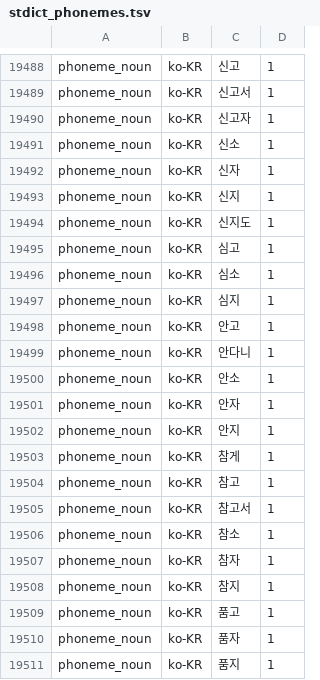
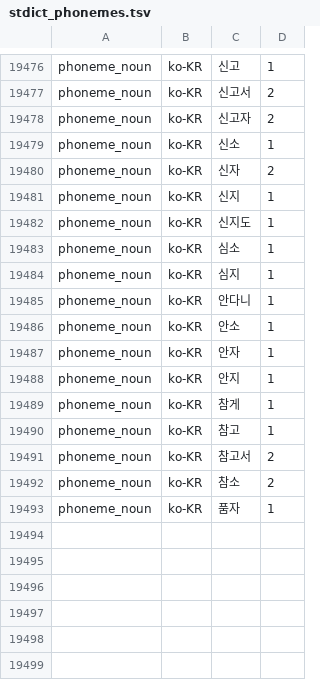
Before and after one commit to hunydev/tts-text-frontend, a TSV file: resources/languages/ko-KR/pronunciation/stdict_phonemes.tsv, drawn as a sheet; only a part is shown, gaps mark what is left out; removed rows and columns are numbered as before the commit, all else as after; the diff covers the shown part only; the diff names each change by its address in the sheet, - before the commit and + after, or states it on an @@ line.

```diff
--- a/resources/languages/ko-KR/pronunciation/stdict_phonemes.tsv
+++ b/resources/languages/ko-KR/pronunciation/stdict_phonemes.tsv
-D19477:D19478: 1
+D19477:D19478: 2
-D19480: 1
+D19480: 2
-row 19495: phoneme_noun | ko-KR | 심고 | 1
-row 19498: phoneme_noun | ko-KR | 안고 | 1
-D19491:D19492: 1
+D19491:D19492: 2
-row 19507: phoneme_noun | ko-KR | 참자 | 1
-row 19508: phoneme_noun | ko-KR | 참지 | 1
-row 19509: phoneme_noun | ko-KR | 품고 | 1
-row 19511: phoneme_noun | ko-KR | 품지 | 1
```
Also changed, not shown: 12 removed rows and 15 edited cells elsewhere in this file, 12 other files.
